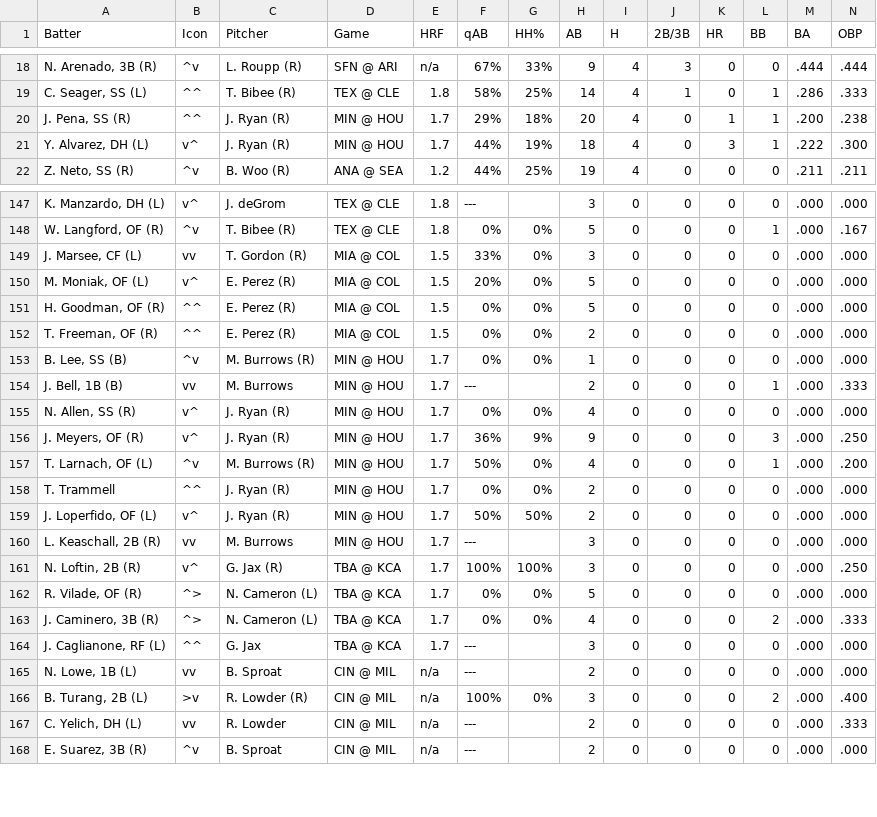
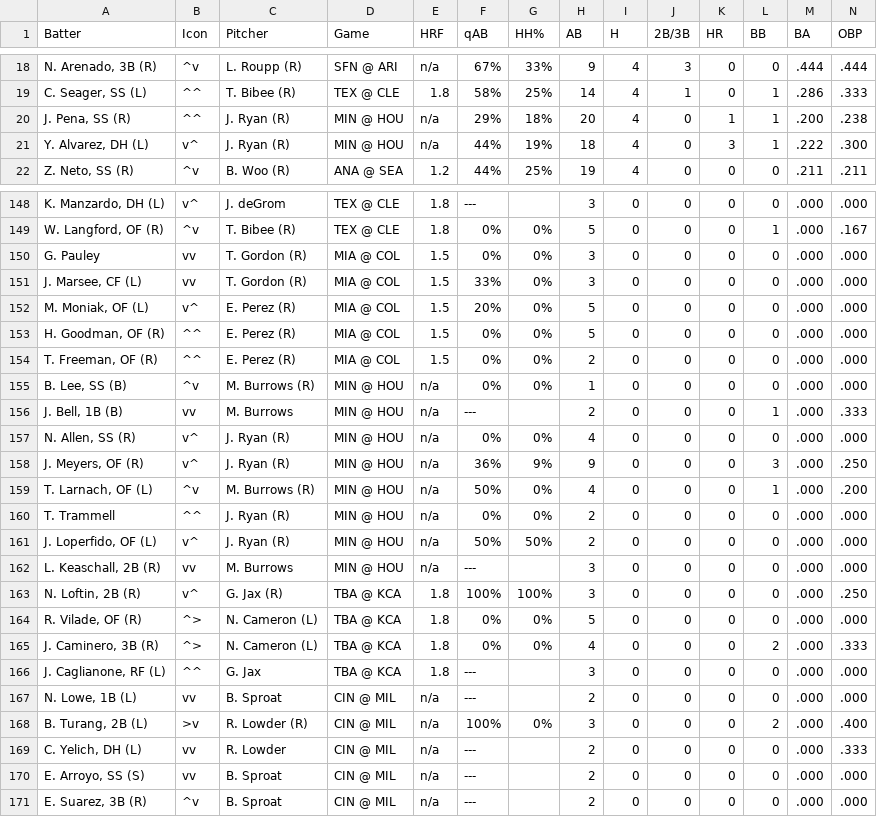
Before and after one commit to lgdsbrand/MLB-Hitters-Hub, a CSV file: backend/bvp_full.csv, drawn as a sheet; only a part is shown, gaps mark what is left out; addresses are those after the commit; rows hold the shown columns only; the diff covers the shown part only; the diff names each change by its address in the sheet, - before the commit and + after, or states it on an @@ line.

```diff
--- a/backend/bvp_full.csv
+++ b/backend/bvp_full.csv
-E20:E21 (HRF): 1.7
+E20:E21 (HRF): n/a
+row 150: G. Pauley | vv | T. Gordon (R) | MIA @ COL | 1.5 | 0% | 0% | 3 | 0 | 0 | 0 | 0 | .000 | .000
-E155:E162 (HRF): 1.7
+E155:E162 (HRF): n/a
-E163:E166 (HRF): 1.7
+E163:E166 (HRF): 1.8
+row 170: E. Arroyo, SS (S) | vv | B. Sproat | CIN @ MIL | n/a | --- |  | 2 | 0 | 0 | 0 | 0 | .000 | .000
```
Also changed, not shown: 1 added row and 50 edited cells elsewhere in this file, backend/hit_pred_full.csv, backend/hr_pred_full.csv, 1 other file.
